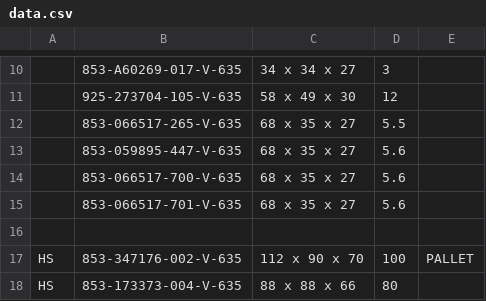
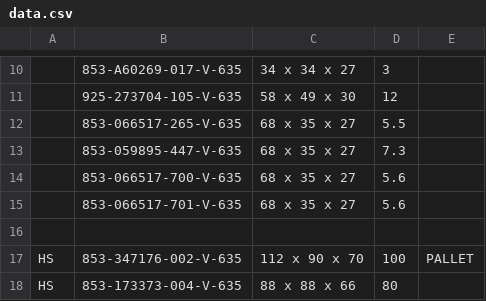
Before and after one commit to Zack9725/Shipping, a CSV file: data.csv, drawn as a sheet; only a part is shown, gaps mark what is left out; the diff names each change by its address in the sheet, - before the commit and + after, or states it on an @@ line.

Commit message:
Auto-update PN data 2026-10-07T13:30:12.164Z

```diff
--- a/data.csv
+++ b/data.csv
-D13: 5.6
+D13: 7.3
```
